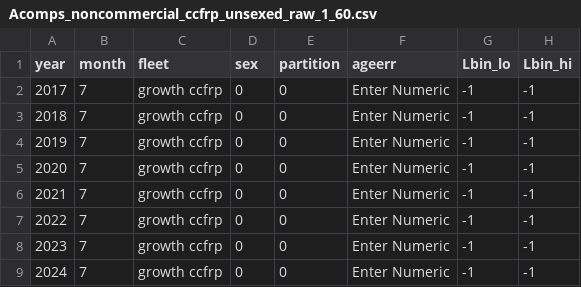
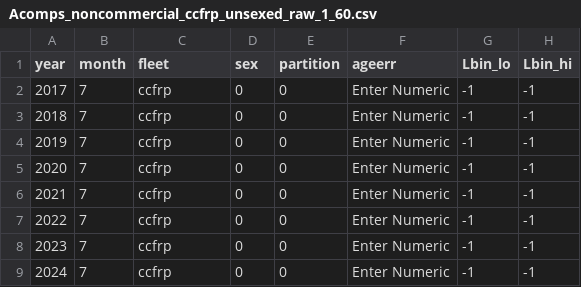
Before and after one commit to pfmc-assessments/CA_quillback_rockfish_2025, a CSV file: data/forSS3/Acomps_noncommercial_ccfrp_unsexed_raw_1_60.csv, drawn as a sheet; only a part is shown; the diff names each change by its address in the sheet, - before the commit and + after, or states it on an @@ line.

Commit message:
Change caal comp layout
*Ongoing changes from #57
*Better label the CCFRP conditionals to be CCFRP because they are for the CCFRP fleet and the non-CCFRP conditionals to be _nonccfrp to indicate they dont have CCFRP data
*Also make change to ensure output is for one sex

```diff
--- a/data/forSS3/Acomps_noncommercial_ccfrp_unsexed_raw_1_60.csv
+++ b/data/forSS3/Acomps_noncommercial_ccfrp_unsexed_raw_1_60.csv
-C2:C9 (fleet): growth ccfrp
+C2:C9 (fleet): ccfrp
```
Also changed, not shown: 3 other files.
